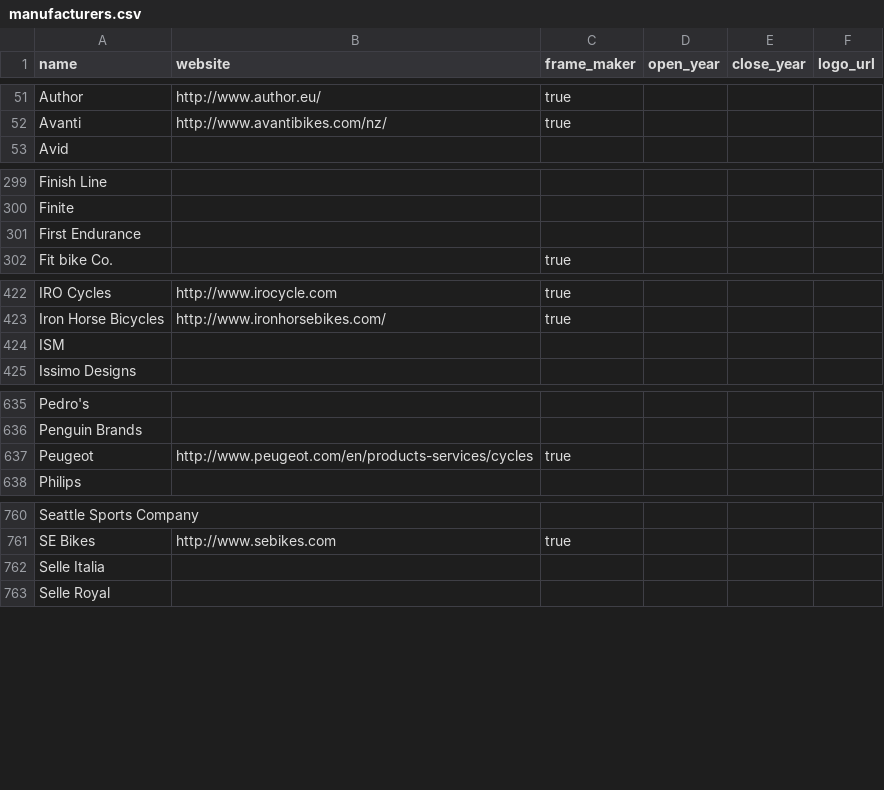
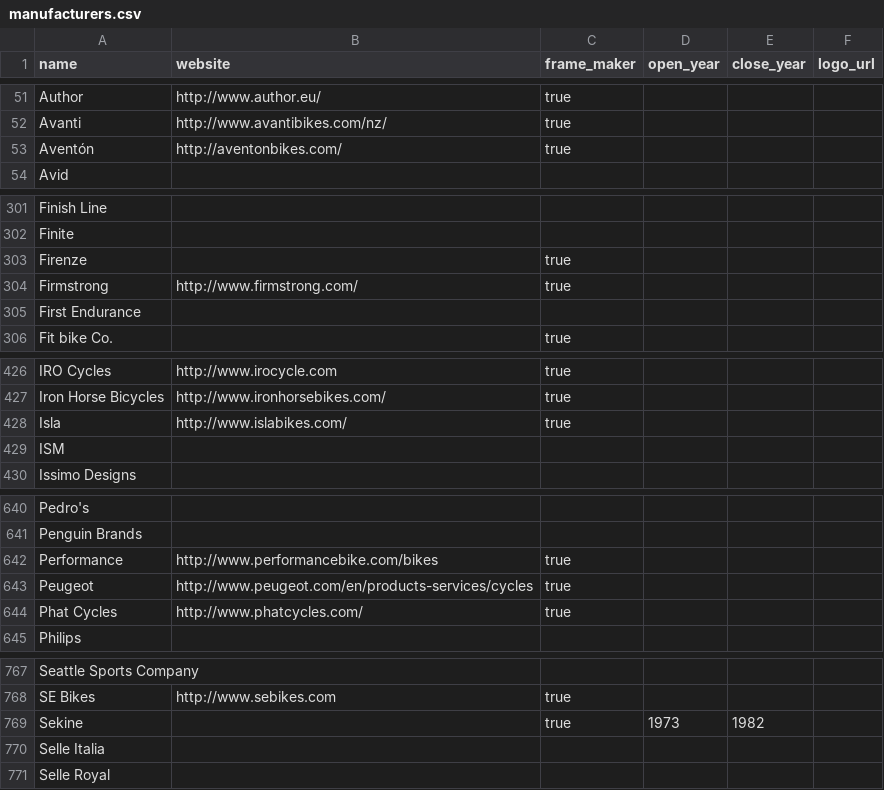
Before and after one commit to bikeindex/resources, a CSV file: manufacturers.csv, drawn as a sheet; only a part is shown, gaps mark what is left out; the diff covers the shown part only; the diff names each change by its address in the sheet, - before the commit and + after, or states it on an @@ line.

Commit message:
added a few more

```diff
--- a/manufacturers.csv
+++ b/manufacturers.csv
+row 53: Aventón | http://aventonbikes.com/ | true
+row 303: Firenze |  | true
+row 304: Firmstrong | http://www.firmstrong.com/ | true
+row 428: Isla | http://www.islabikes.com/ | true
+row 642: Performance | http://www.performancebike.com/bikes | true
+row 644: Phat Cycles | http://www.phatcycles.com/ | true
+row 769: Sekine |  | true | 1973 | 1982
```
Also changed, not shown: 1 added row and 2 edited cells elsewhere in this file.
